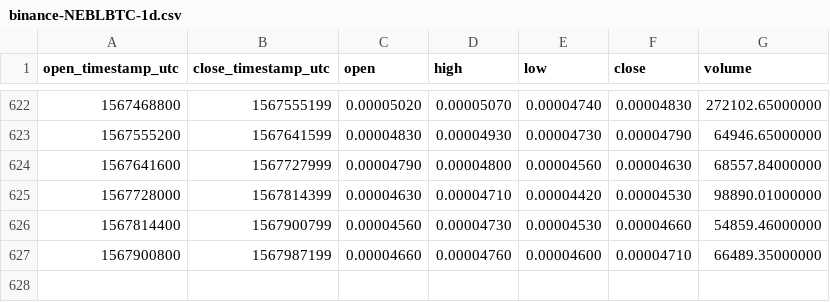
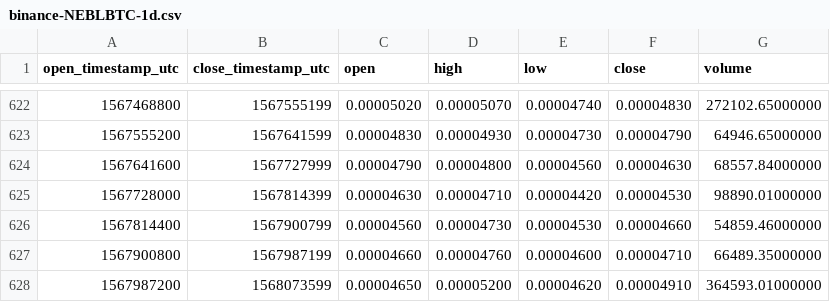
Before and after one commit to cryptobigbro/binance-NEBLBTC, a CSV file: binance-NEBLBTC-1d.csv, drawn as a sheet; only a part is shown, gaps mark what is left out.

Commit message:
Update OHLCV data.

```diff
--- a/binance-NEBLBTC-1d.csv
+++ b/binance-NEBLBTC-1d.csv
@@ -627 +627,2 @@ open_timestamp_utc,close_timestamp_utc,open,high,low,close,volume
 1567900800,1567987199,0.00004660,0.00004760,0.00004600,0.00004710,66489.35000000
+1567987200,1568073599,0.00004650,0.00005200,0.00004620,0.00004910,364593.01000000
```
Also changed, not shown: 1 other file.
